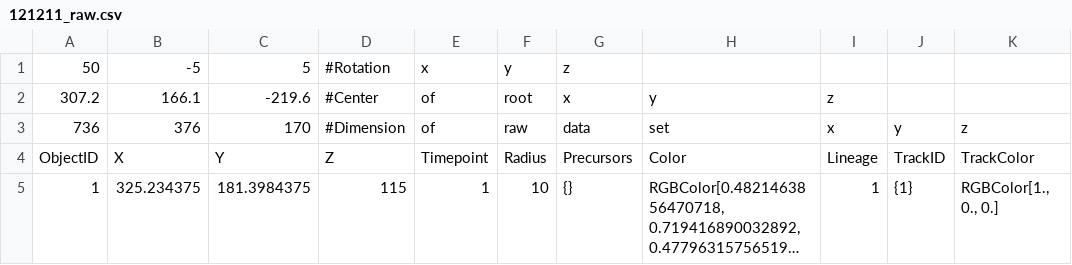
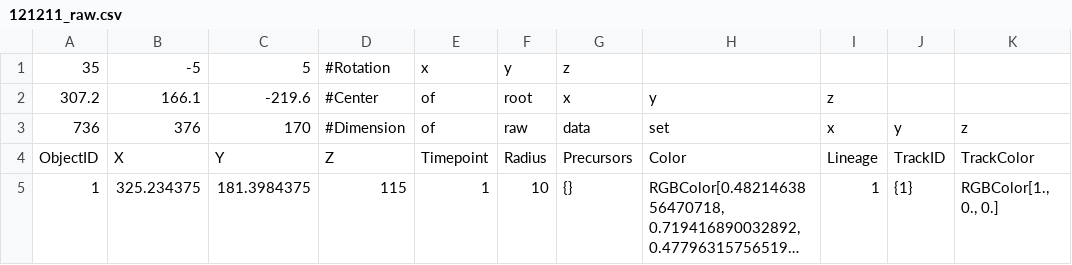
Before and after one commit to AlexisMaizel/Virtual_Lateral_Roots, a CSV file: FinalVLRForMatlab/121211_raw.csv, drawn as a sheet; only a part is shown; long unchanged cells end in …; the diff names each change by its address in the sheet, - before the commit and + after, or states it on an @@ line.

```diff
--- a/FinalVLRForMatlab/121211_raw.csv
+++ b/FinalVLRForMatlab/121211_raw.csv
-A1: 50
+A1: 35
```
Also changed, not shown: FinalVLRForMatlab/120830_raw.csv, FinalVLRForScifer/120830_raw.csv, 5 other files.
